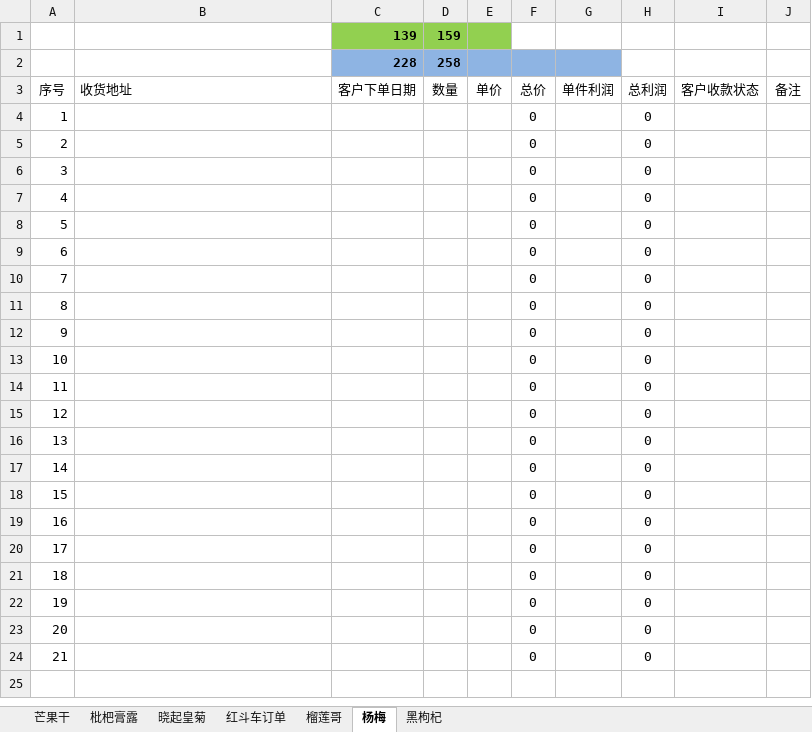
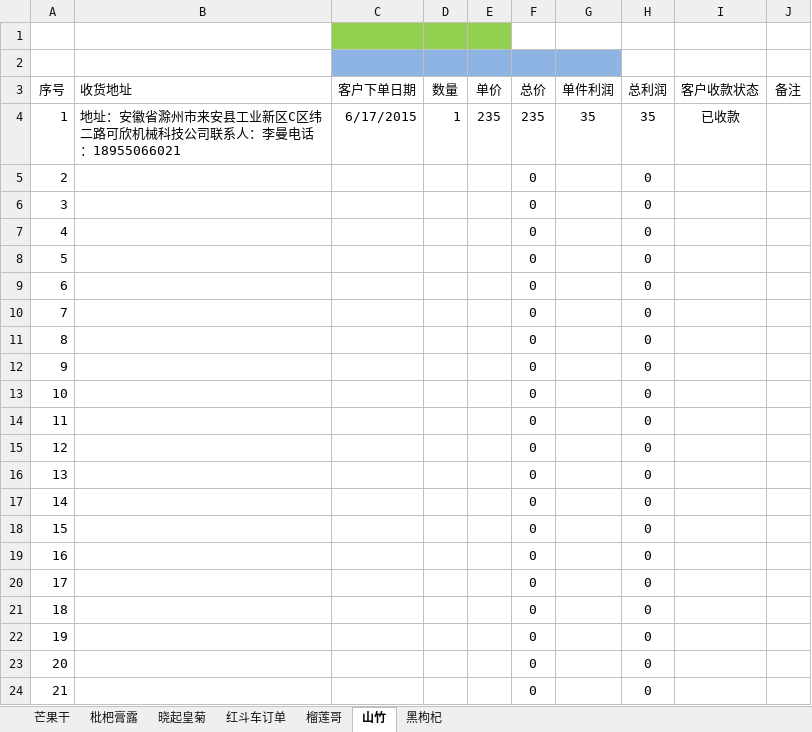
Before and after one commit to ettor/miyou, an Excel workbook: Documents/农鲜购订单.xlsx, sheet 山竹, drawn as a sheet; values as stored, in another font and other column widths than the file's, no borders; the diff names each change by its address in the sheet, - before the commit and + after, or states it on an @@ line.

```diff
--- a/Documents/农鲜购订单.xlsx (sheet 山竹)
+++ b/Documents/农鲜购订单.xlsx (sheet 山竹)
-sheet tab: 杨梅
+sheet tab: 山竹
-row 1:  |  | 139 | 159
+row 1: (empty)
-row 2:  |  | 228 | 258
+row 2: (empty)
-B4 (收货地址): (empty)
+B4 (收货地址): 地址：安徽省滁州市来安县工业新区C区纬二路可欣机械科技公司联系人：李曼电话：18955066021
-C4 (客户下单日期): (empty)
+C4 (客户下单日期): 6/17/2015
-D4 (数量): (empty)
+D4 (数量): 1
-E4 (单价): (empty)
+E4 (单价): 235
-F4 (总价): 0
+F4 (总价): 235
-G4 (单件利润): (empty)
+G4 (单件利润): 35
-H4 (总利润): 0
+H4 (总利润): 35
-I4 (客户收款状态): (empty)
+I4 (客户收款状态): 已收款
```
Also changed, not shown: sheet 榴莲哥, formulas that keep their value.
